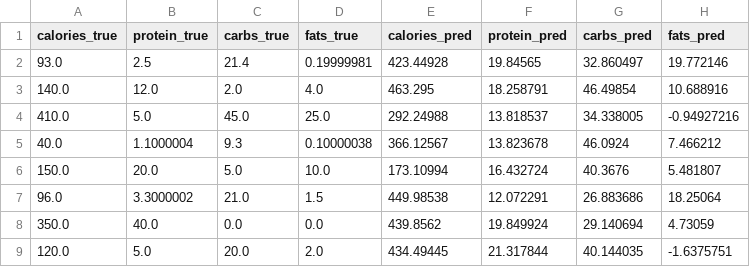
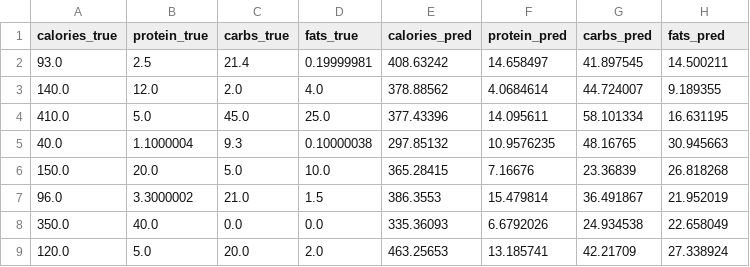
Before and after one commit to TafadzwaTaps/NutritionalFoodApi, a CSV file: predictions_vs_actual_resnet.csv, drawn as a sheet; only a part is shown; the diff covers the shown part only.

```diff
--- a/predictions_vs_actual_resnet.csv
+++ b/predictions_vs_actual_resnet.csv
@@ -1,9 +1,9 @@
 calories_true,protein_true,carbs_true,fats_true,calories_pred,protein_pred,carbs_pred,fats_pred
-93.0,2.5,21.4,0.19999981,423.44928,19.84565,32.860497,19.772146
-140.0,12.0,2.0,4.0,463.295,18.258791,46.49854,10.688916
-410.0,5.0,45.0,25.0,292.24988,13.818537,34.338005,-0.94927216
-40.0,1.1000004,9.3,0.10000038,366.12567,13.823678,46.0924,7.466212
-150.0,20.0,5.0,10.0,173.10994,16.432724,40.3676,5.481807
-96.0,3.3000002,21.0,1.5,449.98538,12.072291,26.883686,18.25064
-350.0,40.0,0.0,0.0,439.8562,19.849924,29.140694,4.73059
-120.0,5.0,20.0,2.0,434.49445,21.317844,40.144035,-1.6375751
+93.0,2.5,21.4,0.19999981,408.63242,14.658497,41.897545,14.500211
+140.0,12.0,2.0,4.0,378.88562,4.0684614,44.724007,9.189355
+410.0,5.0,45.0,25.0,377.43396,14.095611,58.101334,16.631195
+40.0,1.1000004,9.3,0.10000038,297.85132,10.9576235,48.16765,30.945663
+150.0,20.0,5.0,10.0,365.28415,7.16676,23.36839,26.818268
+96.0,3.3000002,21.0,1.5,386.3553,15.479814,36.491867,21.952019
+350.0,40.0,0.0,0.0,335.36093,6.6792026,24.934538,22.658049
+120.0,5.0,20.0,2.0,463.25653,13.185741,42.21709,27.338924
```
Also changed, not shown: 100 edited cells elsewhere in this file, 1 other file.
